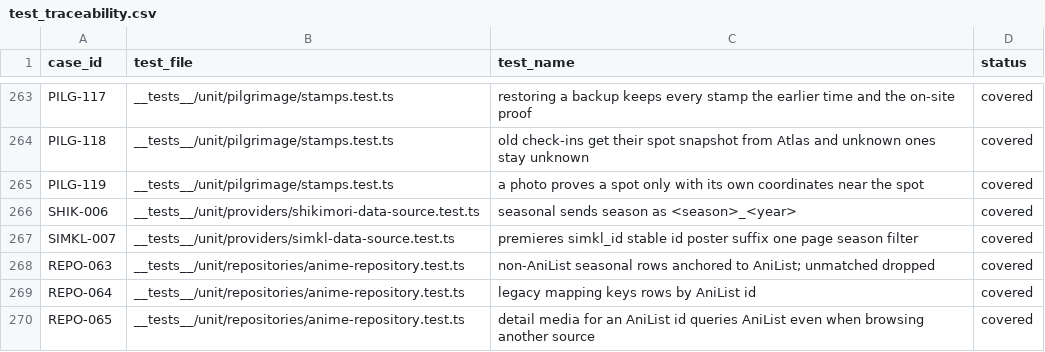
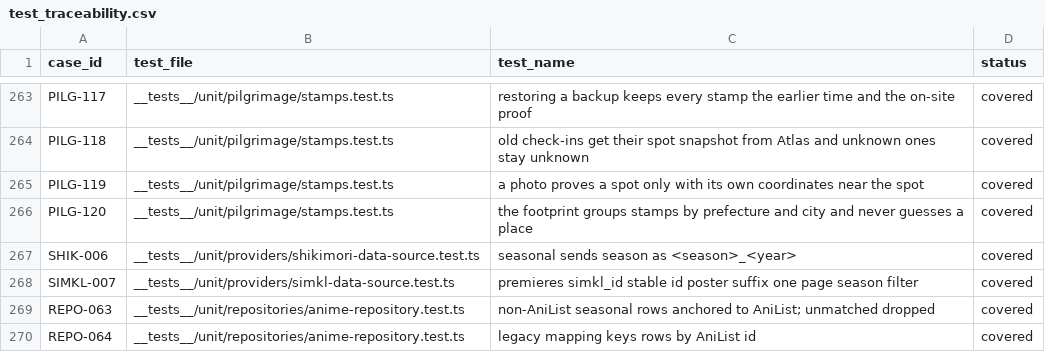
Before and after one commit to Aniseekr/aniseekr, a CSV file: docs/spec/test_traceability.csv, drawn as a sheet; only a part is shown, gaps mark what is left out; the shorter side is filled out with more unchanged rows; the diff names each change by its address in the sheet, - before the commit and + after, or states it on an @@ line.

```diff
--- a/docs/spec/test_traceability.csv
+++ b/docs/spec/test_traceability.csv
+row 266: PILG-120 | __tests__/unit/pilgrimage/stamps.test.ts | the footprint groups stamps by prefecture and city and never guesses a place | covered
```
Also changed, not shown: docs/spec/test_cases.csv, 10 other files.
